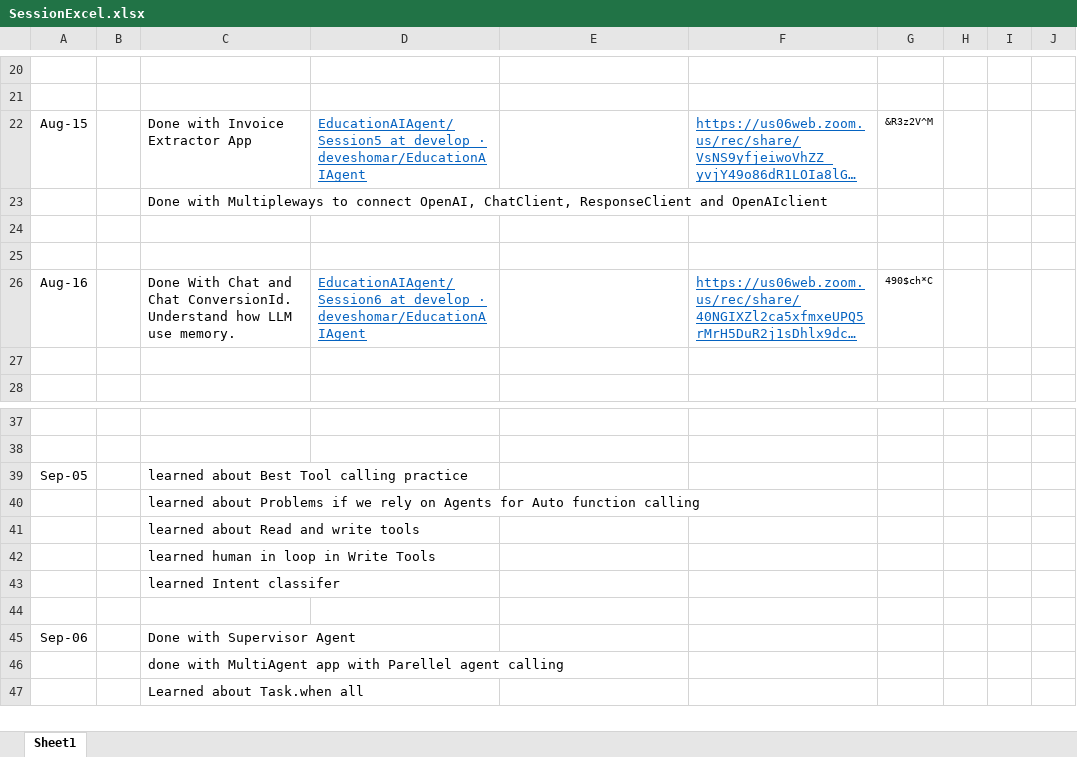
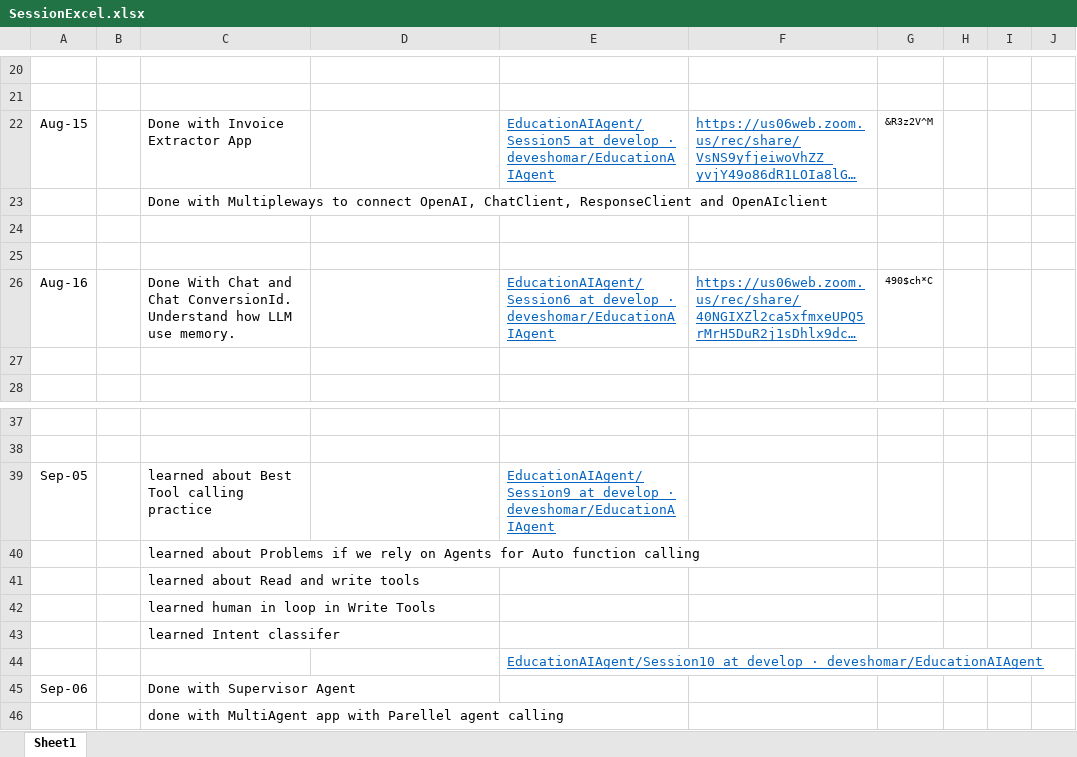
Before and after one commit to deveshomar/EducationAIAgent, an Excel workbook: ExcelDetails/SessionExcel.xlsx, sheet Sheet1, drawn as a sheet; only a part is shown, gaps mark what is left out; the shorter side is filled out with more unchanged rows; long unchanged cells end in …; values as stored, in another font and other column widths than the file's, no borders; the diff names each change by its address in the sheet, - before the commit and + after, or states it on an @@ line.

Commit message:
excel

```diff
--- a/ExcelDetails/SessionExcel.xlsx (sheet Sheet1)
+++ b/ExcelDetails/SessionExcel.xlsx (sheet Sheet1)
-D22: EducationAIAgent/Session5 at develop · deveshomar/EducationAIAgent
+D22: (empty)
-E22: (empty)
+E22: EducationAIAgent/Session5 at develop · deveshomar/EducationAIAgent
-D26: EducationAIAgent/Session6 at develop · deveshomar/EducationAIAgent
+D26: (empty)
-E26: (empty)
+E26: EducationAIAgent/Session6 at develop · deveshomar/EducationAIAgent
-E39: (empty)
+E39: EducationAIAgent/Session9 at develop · deveshomar/EducationAIAgent
-E44: (empty)
+E44: EducationAIAgent/Session10 at develop · deveshomar/EducationAIAgent
```
